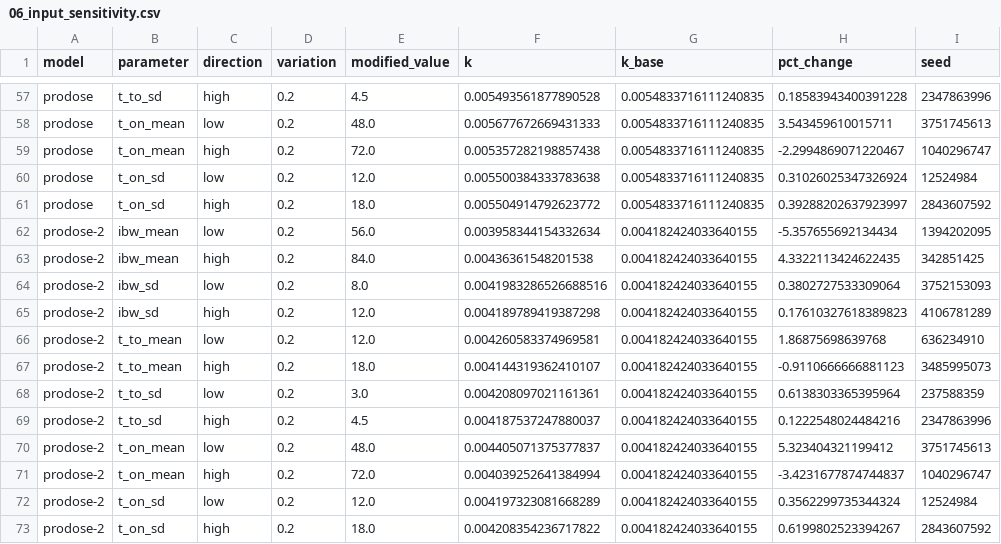
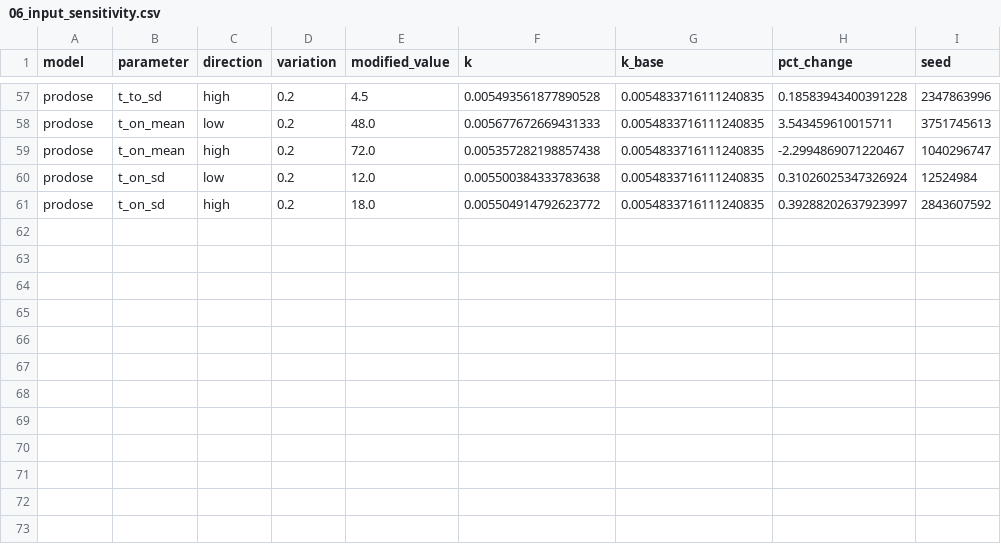
Before and after one commit to vanderzwaag/nomogram, a CSV file: outputs/frozen/06_input_sensitivity.csv, drawn as a sheet; only a part is shown, gaps mark what is left out; the diff names each change by its address in the sheet, - before the commit and + after, or states it on an @@ line.

```diff
--- a/outputs/frozen/06_input_sensitivity.csv
+++ b/outputs/frozen/06_input_sensitivity.csv
-row 62: prodose-2 | ibw_mean | low | 0.2 | 56.0 | 0.003958344154332634 | 0.004182424033640155 | -5.357655692134434 | 1394202095
-row 63: prodose-2 | ibw_mean | high | 0.2 | 84.0 | 0.00436361548201538 | 0.004182424033640155 | 4.3322113424622435 | 342851425
-row 64: prodose-2 | ibw_sd | low | 0.2 | 8.0 | 0.0041983286526688516 | 0.004182424033640155 | 0.3802727533309064 | 3752153093
-row 65: prodose-2 | ibw_sd | high | 0.2 | 12.0 | 0.004189789419387298 | 0.004182424033640155 | 0.17610327618389823 | 4106781289
-row 66: prodose-2 | t_to_mean | low | 0.2 | 12.0 | 0.004260583374969581 | 0.004182424033640155 | 1.86875698639768 | 636234910
-row 67: prodose-2 | t_to_mean | high | 0.2 | 18.0 | 0.004144319362410107 | 0.004182424033640155 | -0.9110666666881123 | 3485995073
-row 68: prodose-2 | t_to_sd | low | 0.2 | 3.0 | 0.004208097021161361 | 0.004182424033640155 | 0.6138303365395964 | 237588359
-row 69: prodose-2 | t_to_sd | high | 0.2 | 4.5 | 0.004187537247880037 | 0.004182424033640155 | 0.1222548024484216 | 2347863996
-row 70: prodose-2 | t_on_mean | low | 0.2 | 48.0 | 0.004405071375377837 | 0.004182424033640155 | 5.323404321199412 | 3751745613
-row 71: prodose-2 | t_on_mean | high | 0.2 | 72.0 | 0.004039252641384994 | 0.004182424033640155 | -3.4231677874744837 | 1040296747
-row 72: prodose-2 | t_on_sd | low | 0.2 | 12.0 | 0.004197323081668289 | 0.004182424033640155 | 0.3562299735344324 | 12524984
-row 73: prodose-2 | t_on_sd | high | 0.2 | 18.0 | 0.004208354236717822 | 0.004182424033640155 | 0.6199802523394267 | 2843607592
```
Also changed, not shown: outputs/frozen/03_agreement_stratified.csv, outputs/frozen/04_objective_sensitivity.csv, 28 other files.
